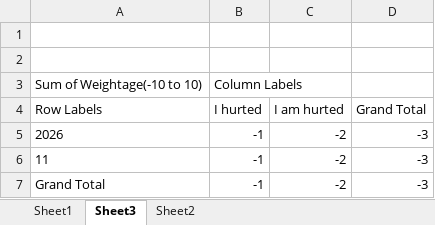
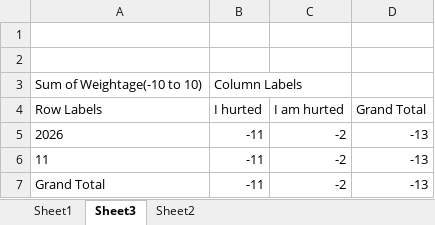
Before and after one commit to Vasanth101742/VasanthRepos2, an Excel workbook: PERSONAL/My Actions/MyTasks.xlsx, sheet Sheet3, drawn as a sheet; values as stored, in another font and other column widths than the file's, no borders; the diff names each change by its address in the sheet, - before the commit and + after, or states it on an @@ line.

```diff
--- a/PERSONAL/My Actions/MyTasks.xlsx (sheet Sheet3)
+++ b/PERSONAL/My Actions/MyTasks.xlsx (sheet Sheet3)
-B5:B7 (I hurted): -1
+B5:B7 (I hurted): -11
-D5:D7 (Grand Total): -3
+D5:D7 (Grand Total): -13
```
Also changed, not shown: sheet Sheet2, 10 other files.
